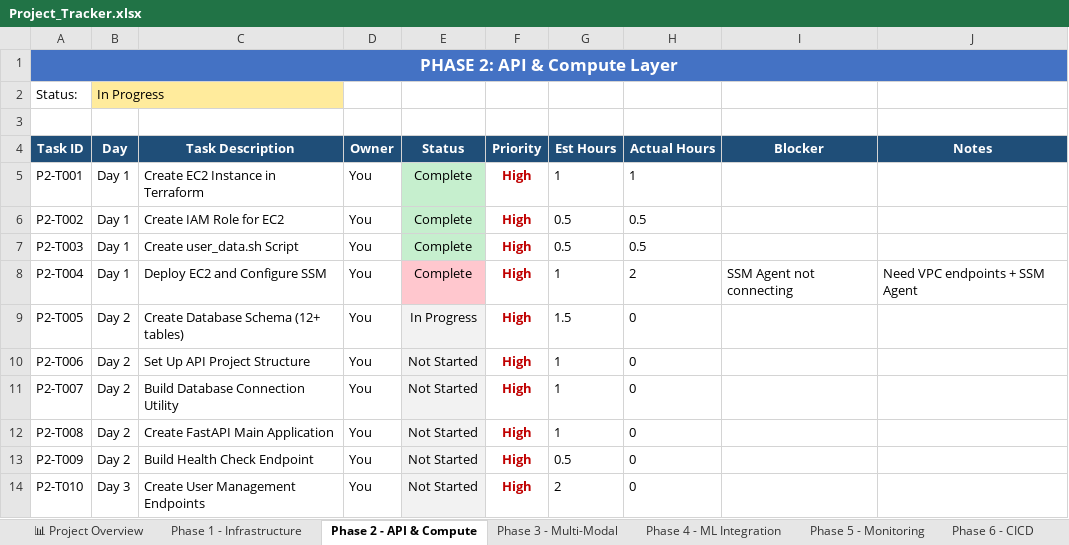
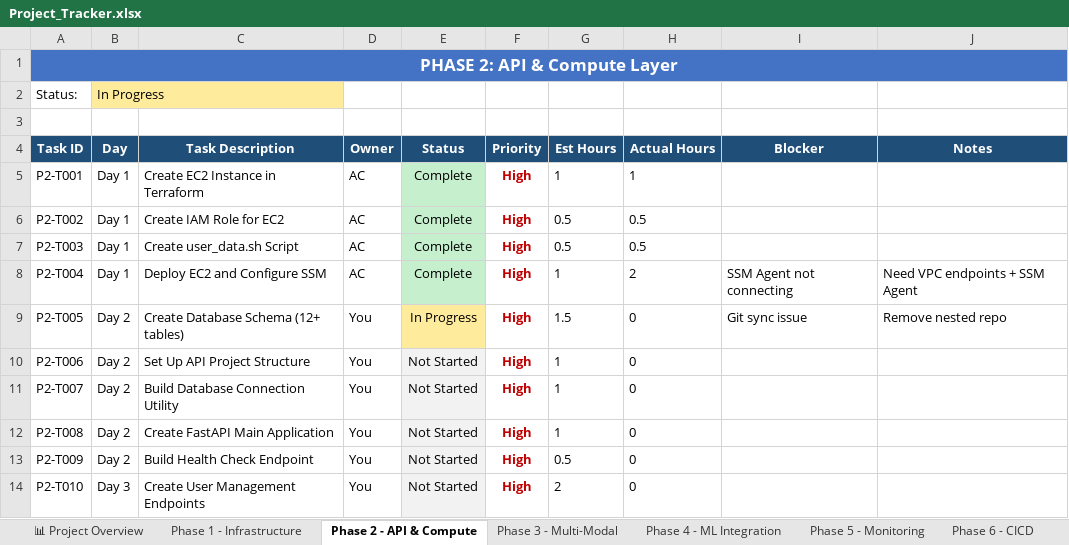
Before and after one commit to Anicia-Clayton/linguallearn-portfolio, an Excel workbook: docs/Project_Tracker.xlsx, sheet Phase 2 - API & Compute, drawn as a sheet; only a part is shown; values as stored, in another font and other column widths than the file's, no borders; the diff names each change by its address in the sheet, - before the commit and + after, or states it on an @@ line.

```diff
--- a/docs/Project_Tracker.xlsx (sheet Phase 2 - API & Compute)
+++ b/docs/Project_Tracker.xlsx (sheet Phase 2 - API & Compute)
-D5:D8 (Owner): You
+D5:D8 (Owner): AC
-E8 fill: #FFC7CE
+E8 fill: #C6EFCE
-E9 fill: #F2F2F2
+E9 fill: #FFEB9C
-I9 (Blocker): (empty)
+I9 (Blocker): Git sync issue
-J9 (Notes): (empty)
+J9 (Notes): Remove nested repo
```
Also changed, not shown: sheet Phase 1 - Infrastructure, 3 other files.
